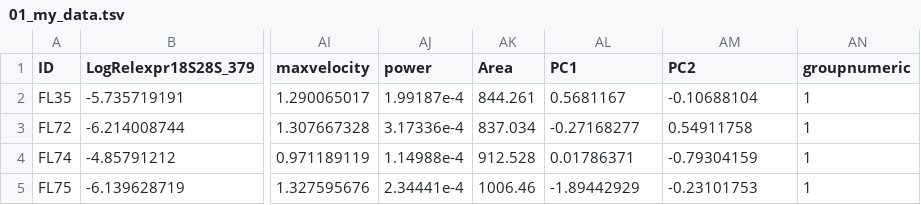
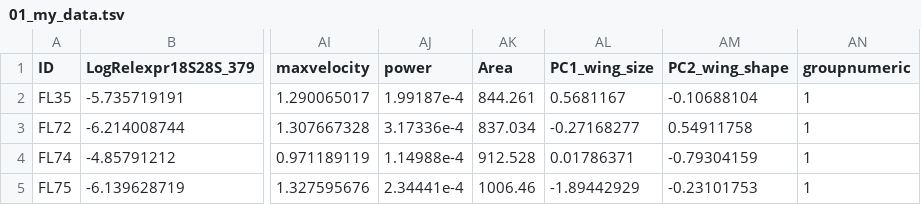
Before and after one commit to rforbiodatascience22/2022_group07_final_project, a TSV file: data/01_my_data.tsv, drawn as a sheet; only a part is shown, gaps mark what is left out; the diff names each change by its address in the sheet, - before the commit and + after, or states it on an @@ line.

```diff
--- a/data/01_my_data.tsv
+++ b/data/01_my_data.tsv
-AL1: PC1
+AL1: PC1_wing_size
-AM1: PC2
+AM1: PC2_wing_shape
```
Also changed, not shown: 5 other files.
